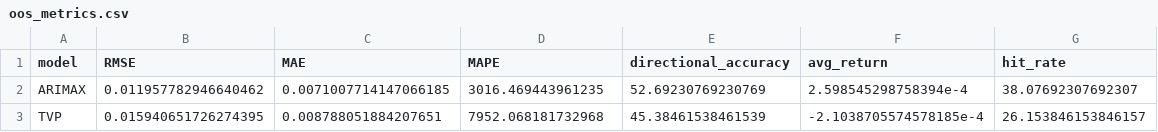
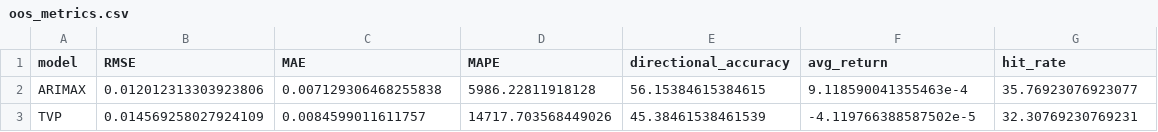
Before and after one commit to yimango/stat443-project, a CSV file: outputs/oos_metrics.csv, drawn as a sheet.

```diff
--- a/outputs/oos_metrics.csv
+++ b/outputs/oos_metrics.csv
@@ -1,3 +1,3 @@
 model,RMSE,MAE,MAPE,directional_accuracy,avg_return,hit_rate
-ARIMAX,0.011957782946640462,0.0071007714147066185,3016.469443961235,52.69230769230769,2.598545298758394e-4,38.07692307692307
-TVP,0.015940651726274395,0.008788051884207651,7952.068181732968,45.38461538461539,-2.1038705574578185e-4,26.153846153846157
+ARIMAX,0.012012313303923806,0.007129306468255838,5986.22811918128,56.15384615384615,9.118590041355463e-4,35.76923076923077
+TVP,0.014569258027924109,0.0084599011611757,14717.703568449026,45.38461538461539,-4.119766388587502e-5,32.30769230769231
```
Also changed, not shown: outputs/stationarity_report.csv, 16 other files.
